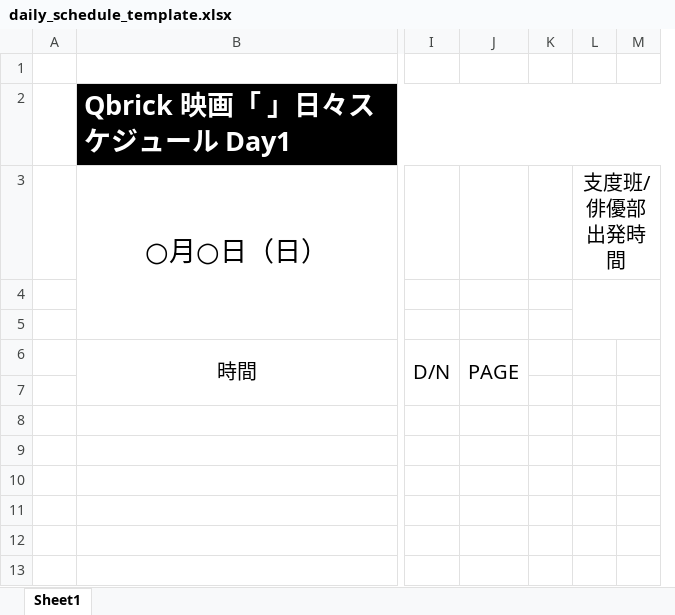
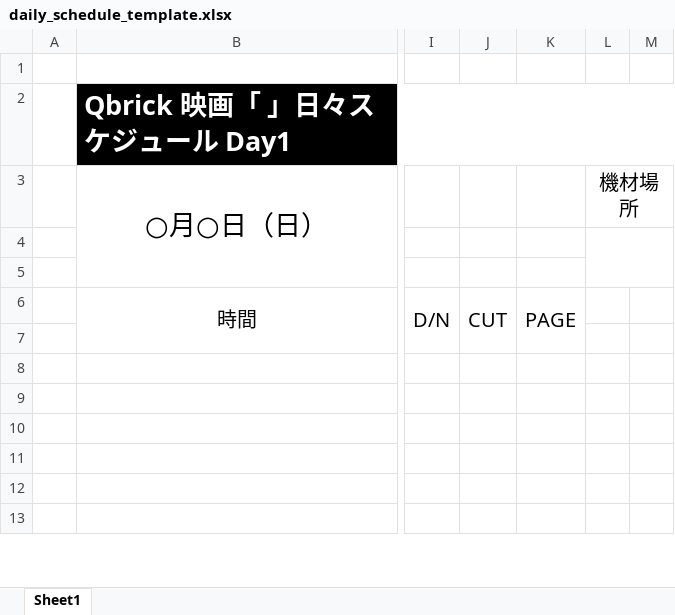
Before and after one commit to kirikiri-p/Qbrick_movie_admin, an Excel workbook: daily_schedule_template.xlsx, sheet Sheet1, drawn as a sheet; only a part is shown, gaps mark what is left out; values as stored, in another font and other column widths than the file's, no borders; charts and pictures not drawn; removed rows and columns are numbered as before the commit, all else as after; the diff names each change by its address in the sheet, - before the commit and + after, or states it on an @@ line.

```diff
--- a/daily_schedule_template.xlsx (sheet Sheet1)
+++ b/daily_schedule_template.xlsx (sheet Sheet1)
+column J, row 6: CUT
-column K, empty
-L3: 支度班/俳優部出発時間
+L3: 機材場所
```
Also changed, not shown: 3 other files.
